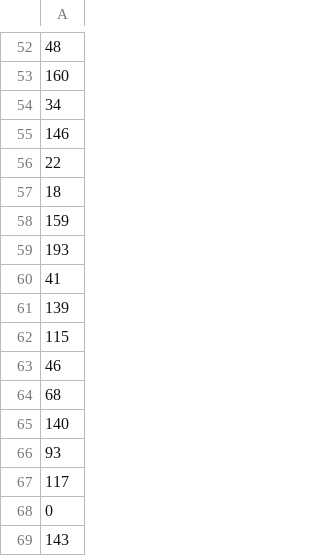
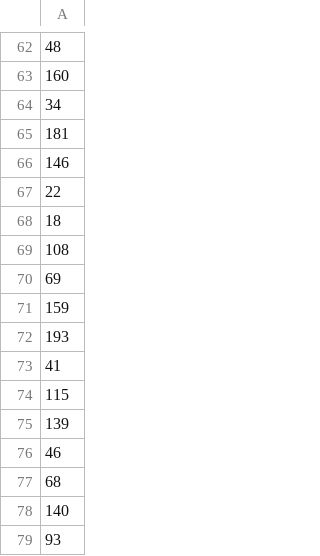
Before and after one commit to WojtekNagorka/Evolutionary-computation, a CSV file: lab7/evaluation/results/TSPA_LnsWithLS.csv, drawn as a sheet; only a part is shown, gaps mark what is left out; the shorter side is filled out with more unchanged rows; the diff covers the shown part only.

```diff
--- a/lab7/evaluation/results/TSPA_LnsWithLS.csv
+++ b/lab7/evaluation/results/TSPA_LnsWithLS.csv
@@ -54,2 +64,3 @@
 34
+181
 146
@@ -57,2 +68,4 @@
 18
+108
+69
 159
@@ -60,4 +73,4 @@
 41
+115
 139
-115
 46
```
Also changed, not shown: 6 added rows, 9 removed rows, 24 moved rows and 2 edited cells elsewhere in this file, lab7/evaluation/results/TSPA_LnsWithoutLS.csv, lab7/evaluation/results/TSPB_LnsWithLS.csv, 13 other files.
